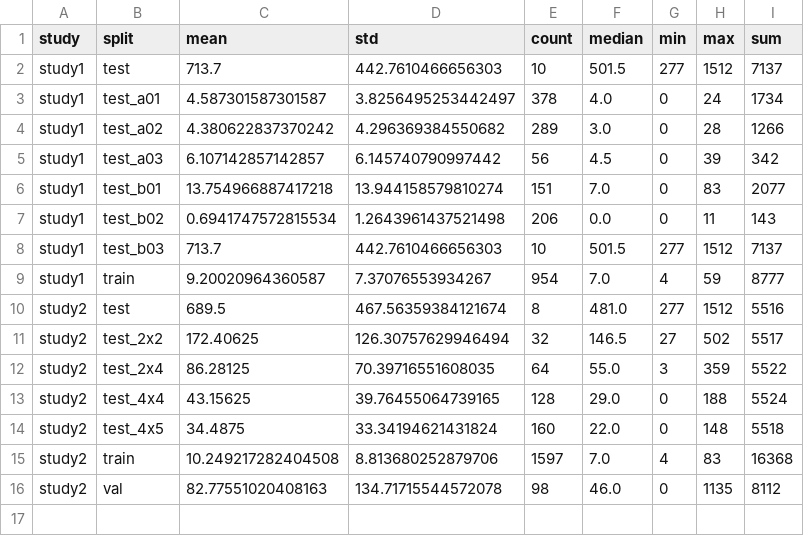
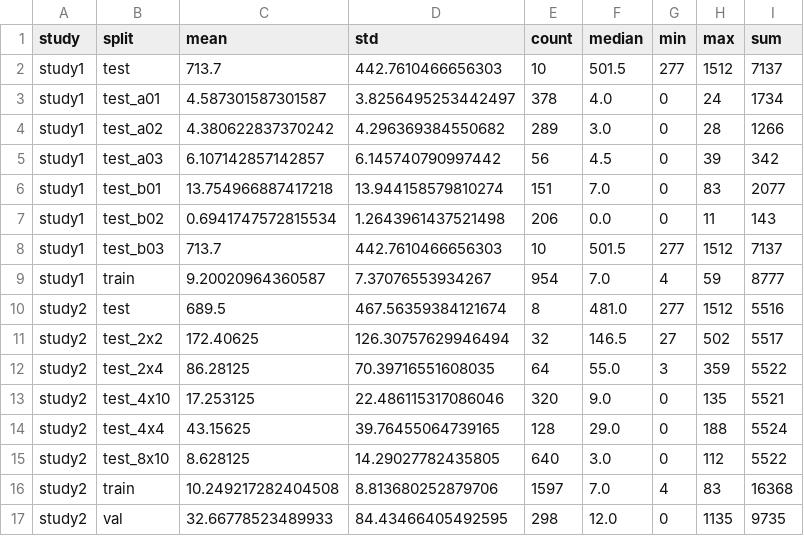
Before and after one commit to Niche-Lab/ant-detective, a CSV file: summary.csv, drawn as a sheet.

```diff
--- a/summary.csv
+++ b/summary.csv
@@ -12,5 +12,6 @@ study2,test_2x2,172.40625,126.30757629946494,32,146.5,27,502,5517
 study2,test_2x4,86.28125,70.39716551608035,64,55.0,3,359,5522
+study2,test_4x10,17.253125,22.486115317086046,320,9.0,0,135,5521
 study2,test_4x4,43.15625,39.76455064739165,128,29.0,0,188,5524
-study2,test_4x5,34.4875,33.34194621431824,160,22.0,0,148,5518
+study2,test_8x10,8.628125,14.29027782435805,640,3.0,0,112,5522
 study2,train,10.249217282404508,8.813680252879706,1597,7.0,4,83,16368
-study2,val,82.77551020408163,134.71715544572078,98,46.0,0,1135,8112
+study2,val,32.66778523489933,84.43466405492595,298,12.0,0,1135,9735
```
Also changed, not shown: 10 other files.
